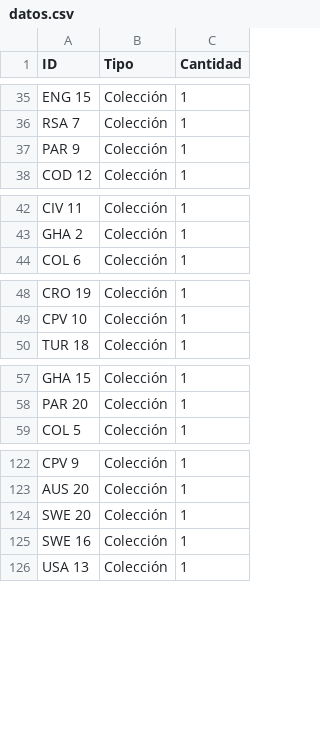
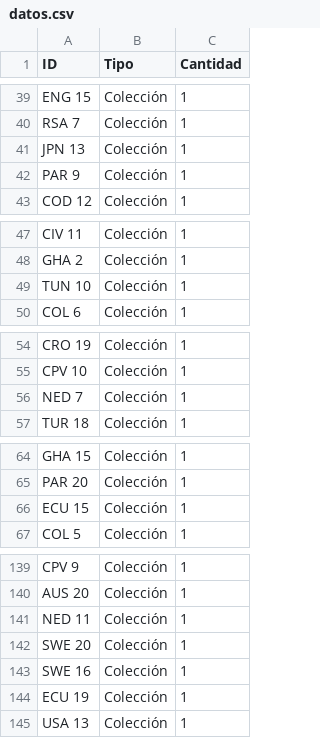
Before and after one commit to TystSpoke/AlbumMundial2026, a CSV file: datos.csv, drawn as a sheet; only a part is shown, gaps mark what is left out; the diff covers the shown part only; the diff names each change by its address in the sheet, - before the commit and + after, or states it on an @@ line.

```diff
--- a/datos.csv
+++ b/datos.csv
+row 41: JPN 13 | Colección | 1
+row 49: TUN 10 | Colección | 1
+row 56: NED 7 | Colección | 1
+row 66: ECU 15 | Colección | 1
+row 141: NED 11 | Colección | 1
+row 144: ECU 19 | Colección | 1
```
Also changed, not shown: 13 added rows elsewhere in this file.
